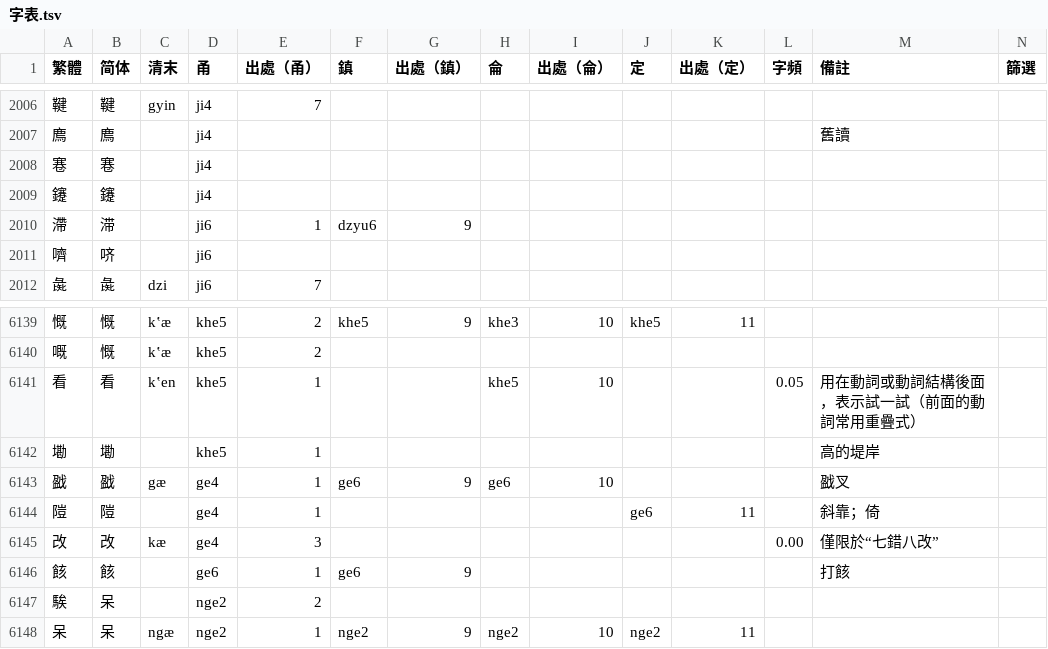
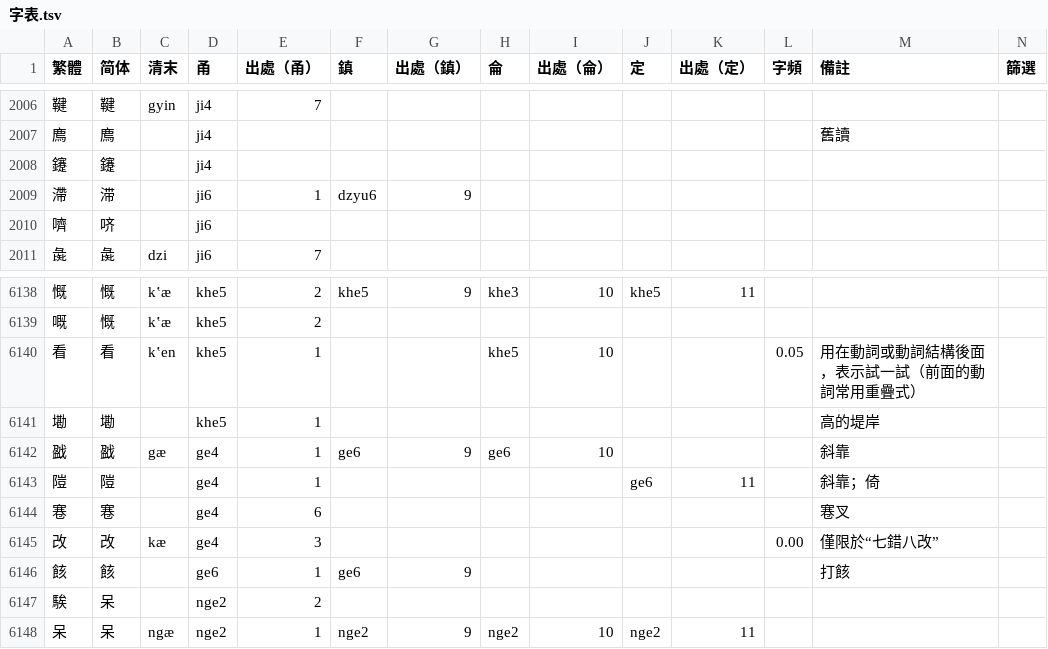
Before and after one commit to ionkaon/dictionary, a TSV file: 字表.tsv, drawn as a sheet; only a part is shown, gaps mark what is left out.

Commit message:
perf(字表): 寋
* 寋/ji4/->/ge4/

```diff
--- a/字表.tsv
+++ b/字表.tsv
@@ -2007,3 +2007,2 @@
 廌	廌		ji4									舊讀	
-寋	寋		ji4										
 鑳	鑳		ji4										
@@ -6142,4 +6141,5 @@
 墈	墈		khe5	1								高的堤岸	
-戤	戤	gæ	ge4	1	ge6	9	ge6	10				戤叉	
+戤	戤	gæ	ge4	1	ge6	9	ge6	10				斜靠	
 隑	隑		ge4	1					ge6	11		斜靠；倚	
+寋	寋		ge4	6								寋叉	
 改	改	kæ	ge4	3							0.00	僅限於“七錯八改”	
```
